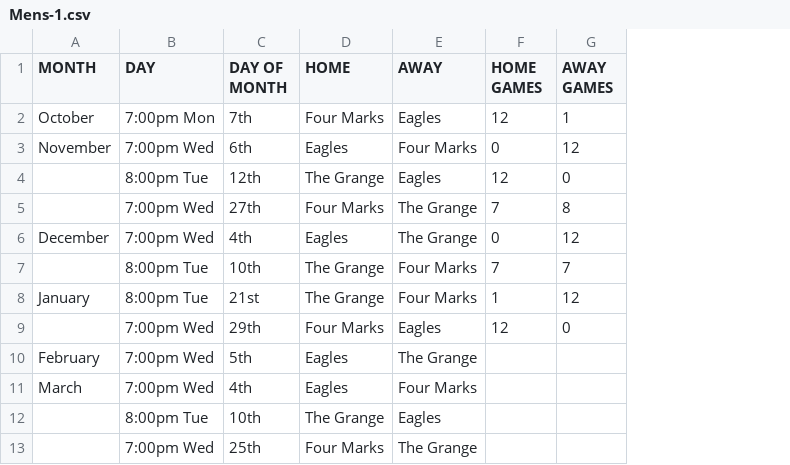
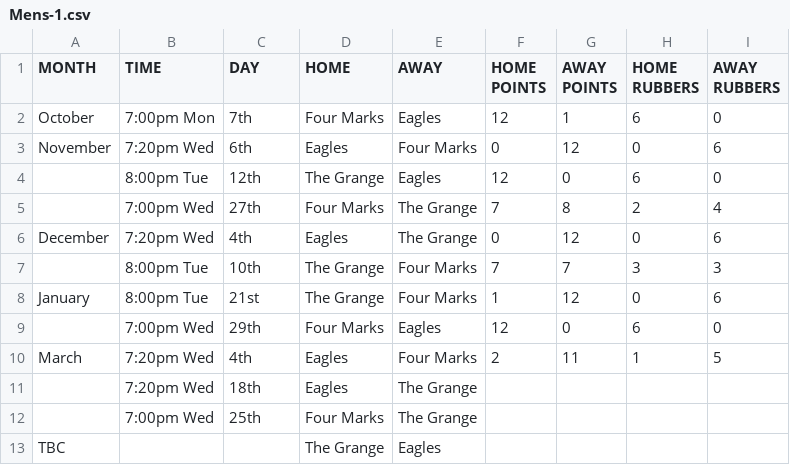
Before and after one commit to grahamwhiteuk/altonbadminton, a CSV file: docs/data/2019-2020/Mens-1.csv, drawn as a sheet; removed rows and columns are numbered as before the commit, all else as after; the diff names each change by its address in the sheet, - before the commit and + after, or states it on an @@ line.

```diff
--- a/docs/data/2019-2020/Mens-1.csv
+++ b/docs/data/2019-2020/Mens-1.csv
+column H (HOME RUBBERS), rows 2-10: 6 | 0 | 6 | 2 | 0 | 3 | 0 | 6 | 1
+column I (AWAY RUBBERS), rows 2-10: 0 | 6 | 0 | 4 | 6 | 3 | 6 | 0 | 5
-B1: DAY
+B1: TIME
-C1: DAY OF MONTH
+C1: DAY
-F1: HOME GAMES
+F1: HOME POINTS
-G1: AWAY GAMES
+G1: AWAY POINTS
-B3 (TIME): 7:00pm Wed
+B3 (TIME): 7:20pm Wed
-B6 (TIME): 7:00pm Wed
+B6 (TIME): 7:20pm Wed
-row 10: February | 7:00pm Wed | 5th | Eagles | The Grange
-B10 (TIME): 7:00pm Wed
+B10 (TIME): 7:20pm Wed
-F10 (HOME POINTS): (empty)
+F10 (HOME POINTS): 2
-G10 (AWAY POINTS): (empty)
+G10 (AWAY POINTS): 11
-row 12:  | 8:00pm Tue | 10th | The Grange | Eagles
+row 11:  | 7:20pm Wed | 18th | Eagles | The Grange
+row 13: TBC |  |  | The Grange | Eagles
```
Also changed, not shown: docs/data/2019-2020/Ladies-1.csv, docs/data/2019-2020/nf-1.csv, 35 other files.
